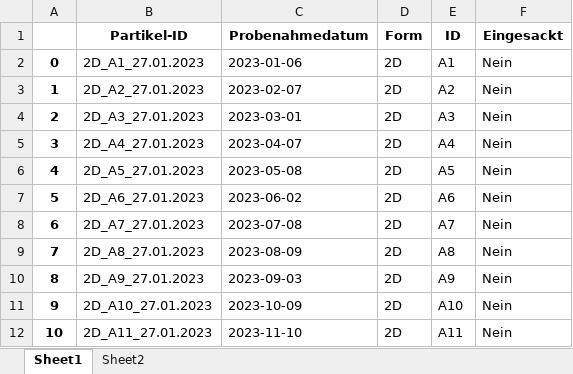
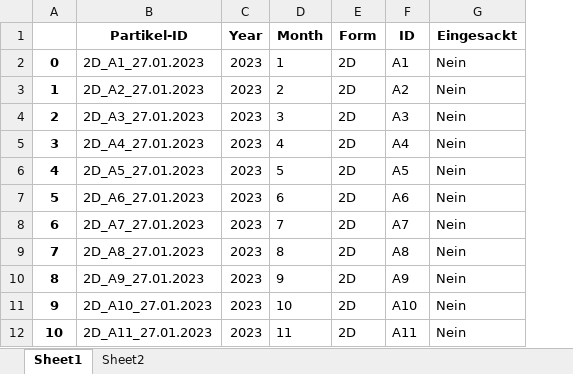
Before and after one commit to gKoinig/test, an Excel workbook: test2.xlsx, sheet Sheet1, drawn as a sheet; only a part is shown; values as stored, in another font and other column widths than the file's, no borders; removed rows and columns are numbered as before the commit, all else as after; the diff names each change by its address in the sheet, - before the commit and + after, or states it on an @@ line.

Commit message:
Add files via upload

```diff
--- a/test2.xlsx (sheet Sheet1)
+++ b/test2.xlsx (sheet Sheet1)
-column C (Probenahmedatum), rows 2-12: 2023-01-06 | 2023-02-07 | 2023-03-01 | 2023-04-07 | 2023-05-08 | 2023-06-02 | 2023-07-08 | 2023-08-09 | 2023-09-03 | 2023-10-09 | 2023-11-10
+column C (Year), rows 2-12: all 2023
+column D (Month), rows 2-12: 1 | 2 | 3 | 4 | 5 | 6 | 7 | 8 | 9 | 10 | 11
```
